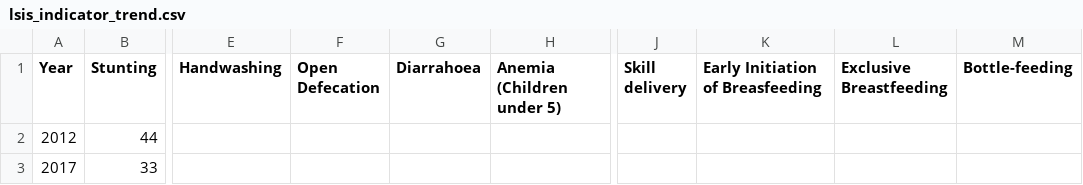
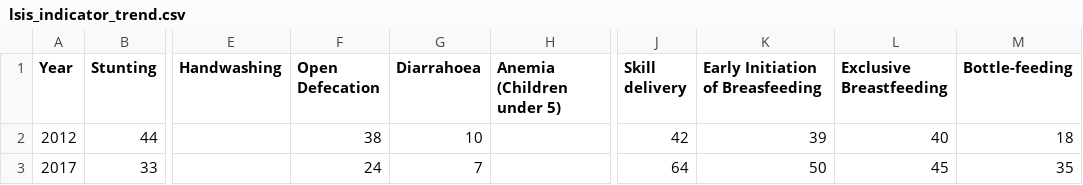
Before and after one commit to awareautoh/dashboard, a CSV file: data/lsis_indicator_trend.csv, drawn as a sheet; only a part is shown, gaps mark what is left out; the diff names each change by its address in the sheet, - before the commit and + after, or states it on an @@ line.

```diff
--- a/data/lsis_indicator_trend.csv
+++ b/data/lsis_indicator_trend.csv
-F2 (Open Defecation): (empty)
+F2 (Open Defecation): 38
-G2 (Diarrahoea): (empty)
+G2 (Diarrahoea): 10
-J2 (Skill delivery): (empty)
+J2 (Skill delivery): 42
-K2 (Early Initiation of Breasfeeding): (empty)
+K2 (Early Initiation of Breasfeeding): 39
-L2 (Exclusive Breastfeeding): (empty)
+L2 (Exclusive Breastfeeding): 40
-M2 (Bottle-feeding): (empty)
+M2 (Bottle-feeding): 18
-F3 (Open Defecation): (empty)
+F3 (Open Defecation): 24
-G3 (Diarrahoea): (empty)
+G3 (Diarrahoea): 7
-J3 (Skill delivery): (empty)
+J3 (Skill delivery): 64
-K3 (Early Initiation of Breasfeeding): (empty)
+K3 (Early Initiation of Breasfeeding): 50
-L3 (Exclusive Breastfeeding): (empty)
+L3 (Exclusive Breastfeeding): 45
-M3 (Bottle-feeding): (empty)
+M3 (Bottle-feeding): 35
```
Also changed, not shown: 1 other file.
